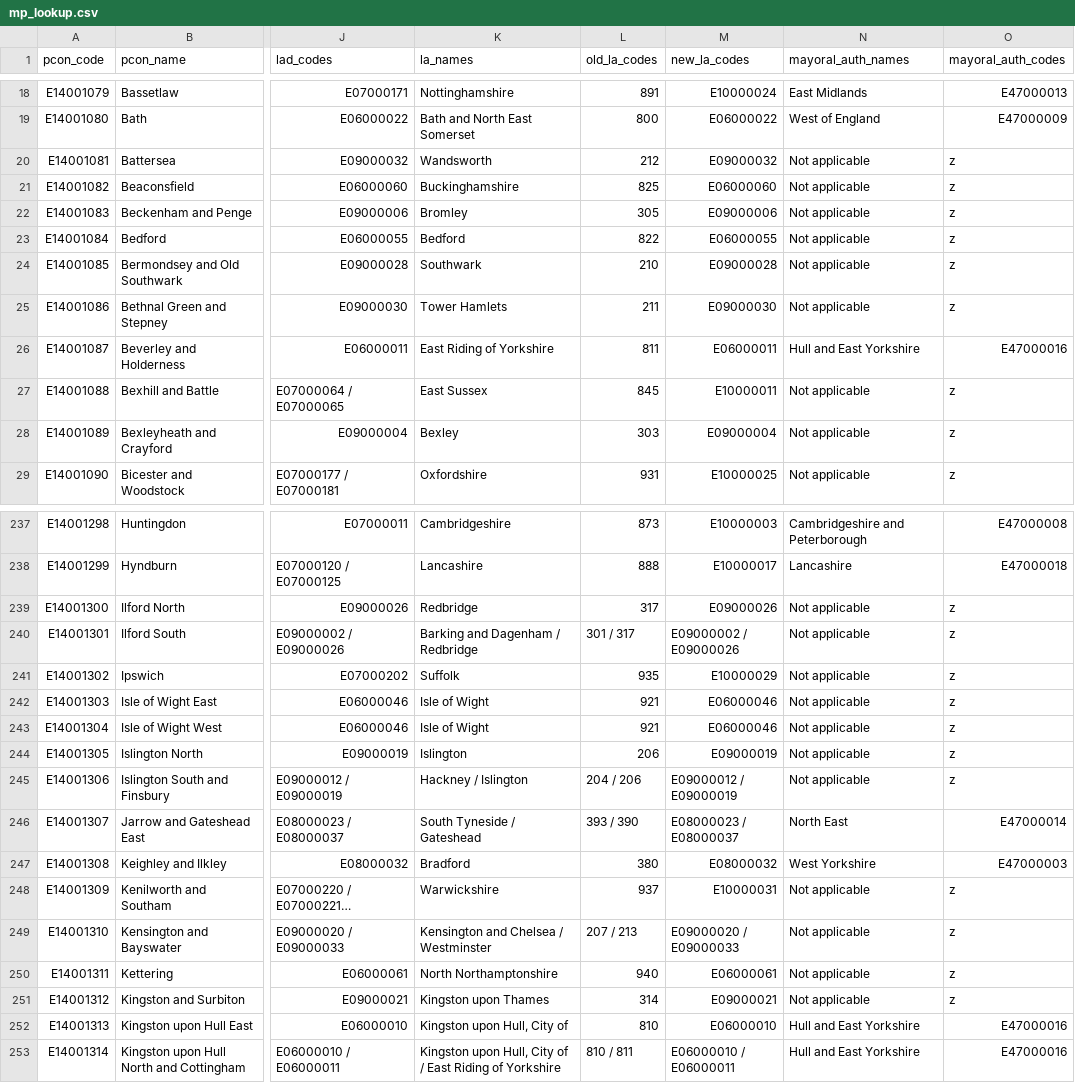
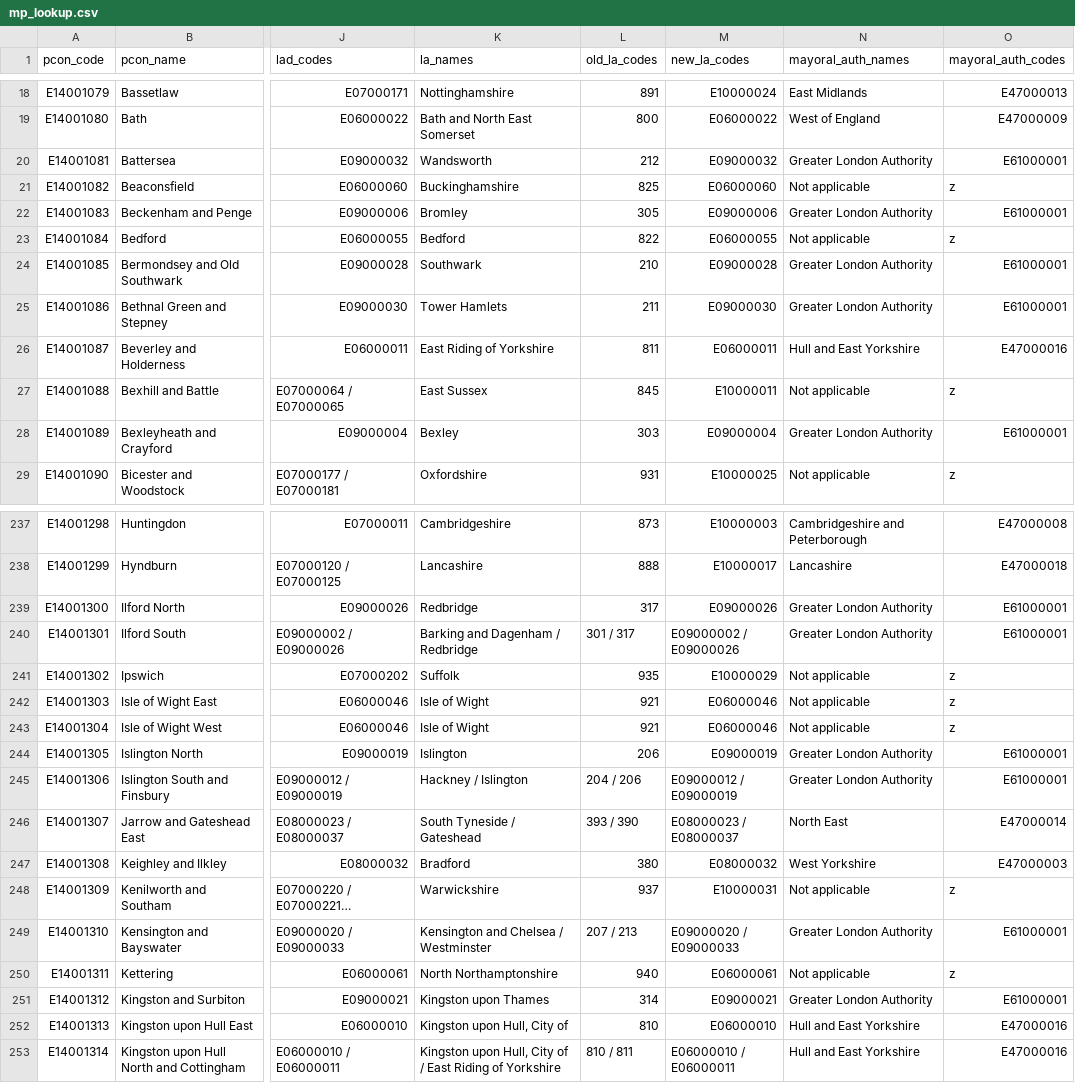
Before and after one commit to dfe-analytical-services/mp-lookup, a CSV file: mp_lookup.csv, drawn as a sheet; only a part is shown, gaps mark what is left out; long unchanged cells end in …; the diff covers the shown part only; the diff names each change by its address in the sheet, - before the commit and + after, or states it on an @@ line.

```diff
--- a/mp_lookup.csv
+++ b/mp_lookup.csv
-N20 (mayoral_auth_names): Not applicable
+N20 (mayoral_auth_names): Greater London Authority
-O20 (mayoral_auth_codes): z
+O20 (mayoral_auth_codes): E61000001
-N22 (mayoral_auth_names): Not applicable
+N22 (mayoral_auth_names): Greater London Authority
-O22 (mayoral_auth_codes): z
+O22 (mayoral_auth_codes): E61000001
-N24:N25 (mayoral_auth_names): Not applicable
+N24:N25 (mayoral_auth_names): Greater London Authority
-O24:O25 (mayoral_auth_codes): z
+O24:O25 (mayoral_auth_codes): E61000001
-N28 (mayoral_auth_names): Not applicable
+N28 (mayoral_auth_names): Greater London Authority
-O28 (mayoral_auth_codes): z
+O28 (mayoral_auth_codes): E61000001
-N239:N240 (mayoral_auth_names): Not applicable
+N239:N240 (mayoral_auth_names): Greater London Authority
-O239:O240 (mayoral_auth_codes): z
+O239:O240 (mayoral_auth_codes): E61000001
-N244:N245 (mayoral_auth_names): Not applicable
+N244:N245 (mayoral_auth_names): Greater London Authority
-O244:O245 (mayoral_auth_codes): z
+O244:O245 (mayoral_auth_codes): E61000001
-N249 (mayoral_auth_names): Not applicable
+N249 (mayoral_auth_names): Greater London Authority
-O249 (mayoral_auth_codes): z
+O249 (mayoral_auth_codes): E61000001
-N251 (mayoral_auth_names): Not applicable
+N251 (mayoral_auth_names): Greater London Authority
-O251 (mayoral_auth_codes): z
+O251 (mayoral_auth_codes): E61000001
```
Also changed, not shown: 146 edited cells elsewhere in this file, 2 other files.
